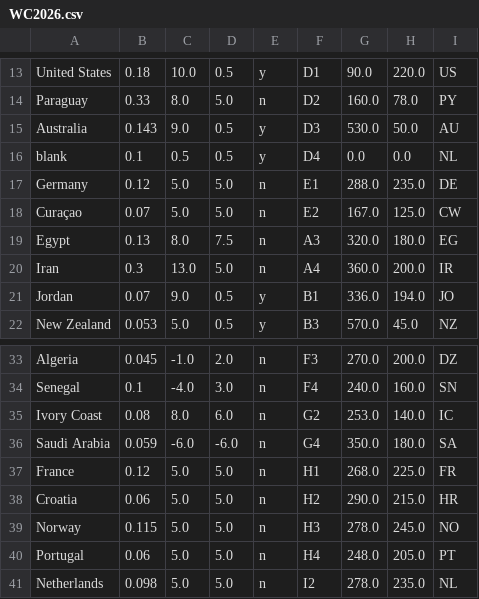
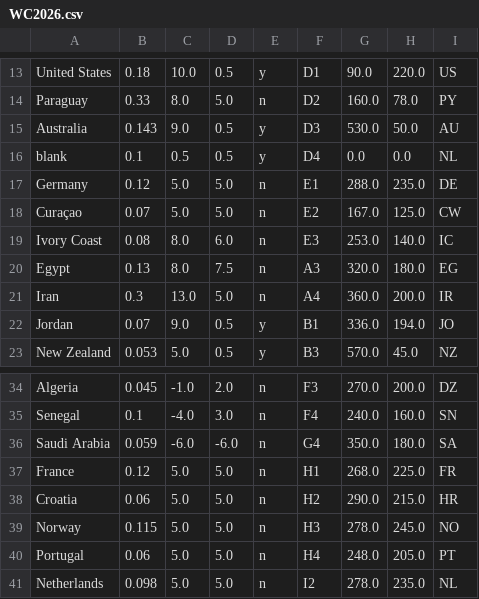
Before and after one commit to jan438/Soccer, a CSV file: Data/WC2026.csv, drawn as a sheet; only a part is shown, gaps mark what is left out.

Commit message:
ivoor kust on e3

```diff
--- a/Data/WC2026.csv
+++ b/Data/WC2026.csv
@@ -18,2 +18,3 @@ Germany;0.12;5.0;5.0;n;E1;288.0;235.0;DE;
 Curaçao;0.07;5.0;5.0;n;E2;167.0;125.0;CW;
+Ivory Coast;0.08;8.0;6.0;n;E3;253.0;140.0;IC;
 Egypt;0.13;8.0;7.5;n;A3;320.0;180.0;EG;
@@ -34,3 +35,2 @@ Algeria;0.045;-1.0;2.0;n;F3;270.0;200.0;DZ;
 Senegal;0.1;-4.0;3.0;n;F4;240.0;160.0;SN;
-Ivory Coast;0.08;8.0;6.0;n;G2;253.0;140.0;IC;
 Saudi Arabia;0.059;-6.0;-6.0;n;G4;350.0;180.0;SA;
```
